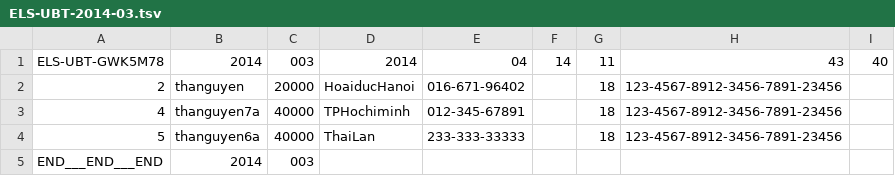
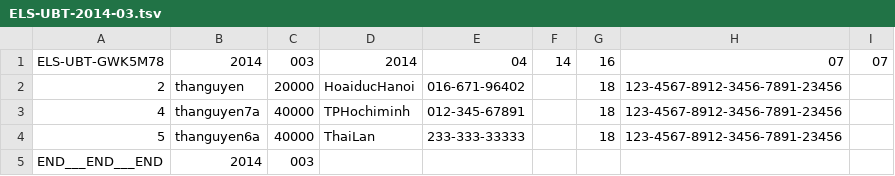
Before and after one commit to anhlt/elearning, a TSV file: webroot/tsv/fee/ELS-UBT-2014-03.tsv, drawn as a sheet.

```diff
--- a/webroot/tsv/fee/ELS-UBT-2014-03.tsv
+++ b/webroot/tsv/fee/ELS-UBT-2014-03.tsv
@@ -1,2 +1,2 @@
-ELS-UBT-GWK5M78	2014	003	2014	04	14	11	43	40	
+ELS-UBT-GWK5M78	2014	003	2014	04	14	16	07	07	
 2	thanguyen	20000	HoaiducHanoi	016-671-96402		18	123-4567-8912-3456-7891-23456		
```
Also changed, not shown: 8 other files.
